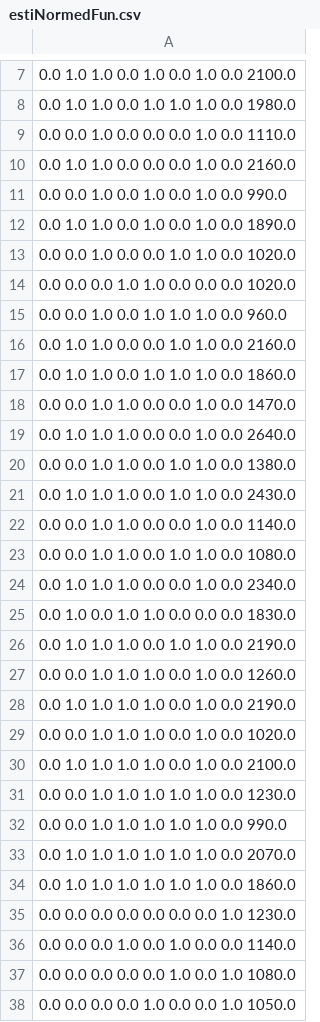
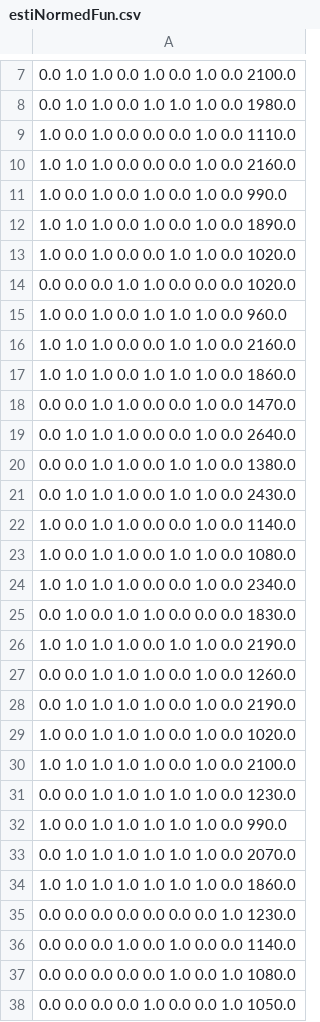
Before and after one commit to yizhang7210/KMAlgJava, a CSV file: Apache/estiNormedFun.csv, drawn as a sheet; only a part is shown, gaps mark what is left out; the diff covers the shown part only.

```diff
--- a/Apache/estiNormedFun.csv
+++ b/Apache/estiNormedFun.csv
@@ -8,11 +8,11 @@
 0.0 1.0 1.0 0.0 1.0 1.0 1.0 0.0 1980.0
-0.0 0.0 1.0 0.0 0.0 0.0 1.0 0.0 1110.0
-0.0 1.0 1.0 0.0 0.0 0.0 1.0 0.0 2160.0
-0.0 0.0 1.0 0.0 1.0 0.0 1.0 0.0 990.0
-0.0 1.0 1.0 0.0 1.0 0.0 1.0 0.0 1890.0
-0.0 0.0 1.0 0.0 0.0 1.0 1.0 0.0 1020.0
+1.0 0.0 1.0 0.0 0.0 0.0 1.0 0.0 1110.0
+1.0 1.0 1.0 0.0 0.0 0.0 1.0 0.0 2160.0
+1.0 0.0 1.0 0.0 1.0 0.0 1.0 0.0 990.0
+1.0 1.0 1.0 0.0 1.0 0.0 1.0 0.0 1890.0
+1.0 0.0 1.0 0.0 0.0 1.0 1.0 0.0 1020.0
 0.0 0.0 0.0 1.0 1.0 0.0 0.0 0.0 1020.0
-0.0 0.0 1.0 0.0 1.0 1.0 1.0 0.0 960.0
-0.0 1.0 1.0 0.0 0.0 1.0 1.0 0.0 2160.0
-0.0 1.0 1.0 0.0 1.0 1.0 1.0 0.0 1860.0
+1.0 0.0 1.0 0.0 1.0 1.0 1.0 0.0 960.0
+1.0 1.0 1.0 0.0 0.0 1.0 1.0 0.0 2160.0
+1.0 1.0 1.0 0.0 1.0 1.0 1.0 0.0 1860.0
 0.0 0.0 1.0 1.0 0.0 0.0 1.0 0.0 1470.0
@@ -21,15 +21,15 @@
 0.0 1.0 1.0 1.0 0.0 1.0 1.0 0.0 2430.0
-0.0 0.0 1.0 1.0 0.0 0.0 1.0 0.0 1140.0
-0.0 0.0 1.0 1.0 0.0 1.0 1.0 0.0 1080.0
-0.0 1.0 1.0 1.0 0.0 0.0 1.0 0.0 2340.0
+1.0 0.0 1.0 1.0 0.0 0.0 1.0 0.0 1140.0
+1.0 0.0 1.0 1.0 0.0 1.0 1.0 0.0 1080.0
+1.0 1.0 1.0 1.0 0.0 0.0 1.0 0.0 2340.0
 0.0 1.0 0.0 1.0 1.0 0.0 0.0 0.0 1830.0
-0.0 1.0 1.0 1.0 0.0 1.0 1.0 0.0 2190.0
+1.0 1.0 1.0 1.0 0.0 1.0 1.0 0.0 2190.0
 0.0 0.0 1.0 1.0 1.0 0.0 1.0 0.0 1260.0
 0.0 1.0 1.0 1.0 1.0 0.0 1.0 0.0 2190.0
-0.0 0.0 1.0 1.0 1.0 0.0 1.0 0.0 1020.0
-0.0 1.0 1.0 1.0 1.0 0.0 1.0 0.0 2100.0
+1.0 0.0 1.0 1.0 1.0 0.0 1.0 0.0 1020.0
+1.0 1.0 1.0 1.0 1.0 0.0 1.0 0.0 2100.0
 0.0 0.0 1.0 1.0 1.0 1.0 1.0 0.0 1230.0
-0.0 0.0 1.0 1.0 1.0 1.0 1.0 0.0 990.0
+1.0 0.0 1.0 1.0 1.0 1.0 1.0 0.0 990.0
 0.0 1.0 1.0 1.0 1.0 1.0 1.0 0.0 2070.0
-0.0 1.0 1.0 1.0 1.0 1.0 1.0 0.0 1860.0
+1.0 1.0 1.0 1.0 1.0 1.0 1.0 0.0 1860.0
 0.0 0.0 0.0 0.0 0.0 0.0 0.0 1.0 1230.0
```
Also changed, not shown: 81 edited cells elsewhere in this file, Apache/allErrors.csv, BDBC/allErrors.csv, 5 other files.
